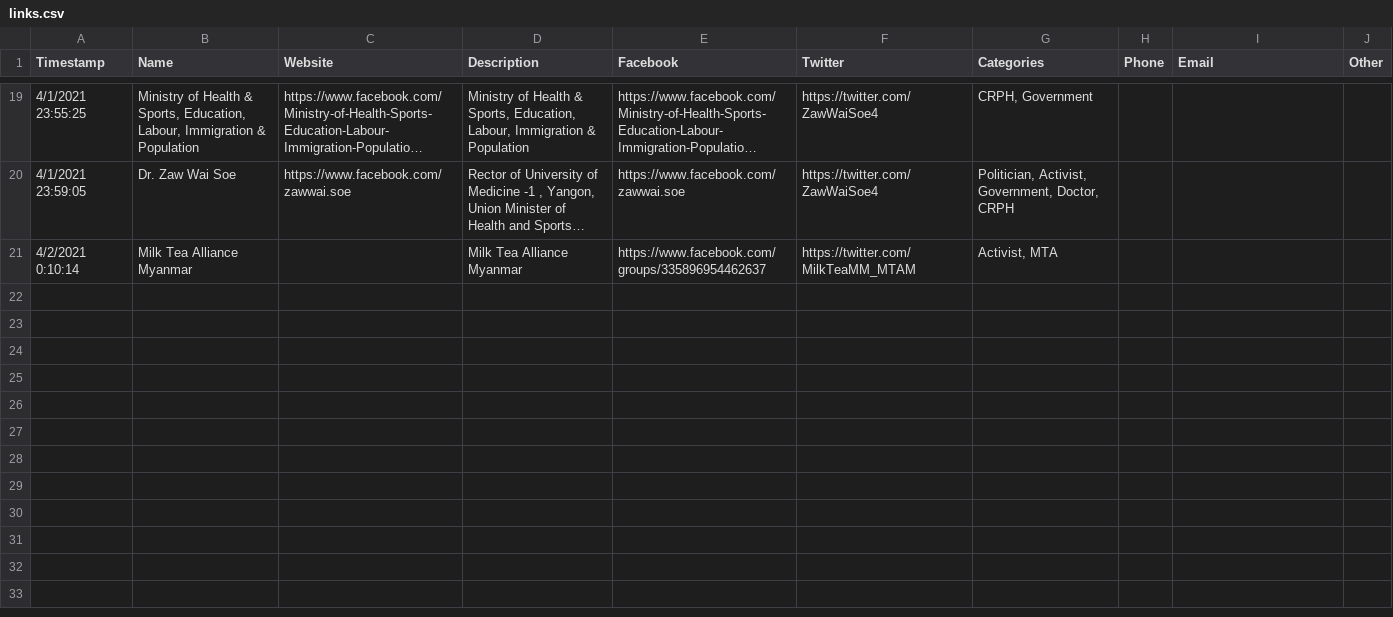
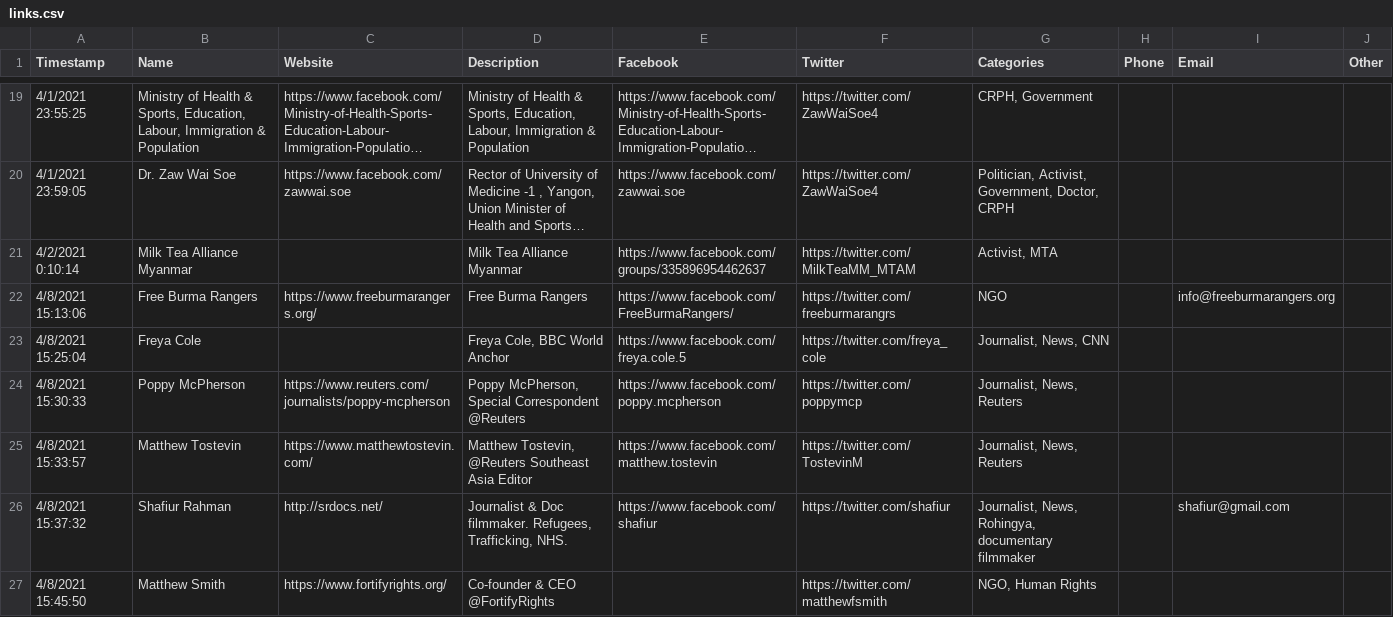
Before and after one commit to aunglinn/nwayoolinks, a CSV file: _data/links.csv, drawn as a sheet; only a part is shown, gaps mark what is left out; long unchanged cells end in …; the diff names each change by its address in the sheet, - before the commit and + after, or states it on an @@ line.

Commit message:
Upldated links

```diff
--- a/_data/links.csv
+++ b/_data/links.csv
+row 22: 4/8/2021 15:13:06 | Free Burma Rangers | https://www.freeburmarangers.org/ | Free Burma Rangers | https://www.facebook.com/FreeBurmaRangers/ | https://twitter.com/freeburmarangrs | NGO |  | info@freeburmarangers.org
+row 23: 4/8/2021 15:25:04 | Freya Cole |  | Freya Cole, BBC World Anchor | https://www.facebook.com/freya.cole.5 | https://twitter.com/freya_cole | Journalist, News, CNN
+row 24: 4/8/2021 15:30:33 | Poppy McPherson | https://www.reuters.com/journalists/poppy-mcpherson | Poppy McPherson, Special Correspondent @Reuters | https://www.facebook.com/poppy.mcpherson | https://twitter.com/poppymcp | Journalist, News, Reuters
+row 25: 4/8/2021 15:33:57 | Matthew Tostevin | https://www.matthewtostevin.com/ | Matthew Tostevin, @Reuters Southeast Asia Editor | https://www.facebook.com/matthew.tostevin | https://twitter.com/TostevinM | Journalist, News, Reuters
+row 26: 4/8/2021 15:37:32 | Shafiur Rahman | http://srdocs.net/ | Journalist & Doc filmmaker. Refugees, Trafficking, NHS. | https://www.facebook.com/shafiur | https://twitter.com/shafiur | Journalist, News, Rohingya, documentary filmmaker |  | shafiur@gmail.com
+row 27: 4/8/2021 15:45:50 | Matthew Smith | https://www.fortifyrights.org/ | Co-founder & CEO @FortifyRights |  | https://twitter.com/matthewfsmith | NGO, Human Rights
```
